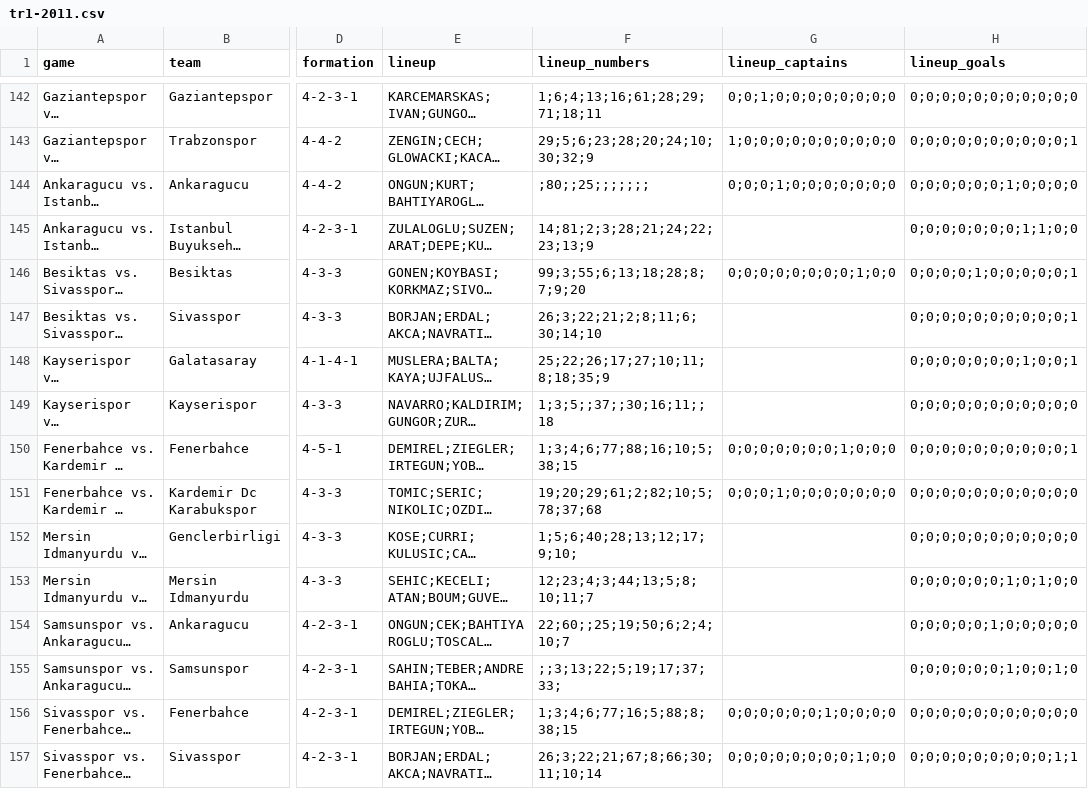
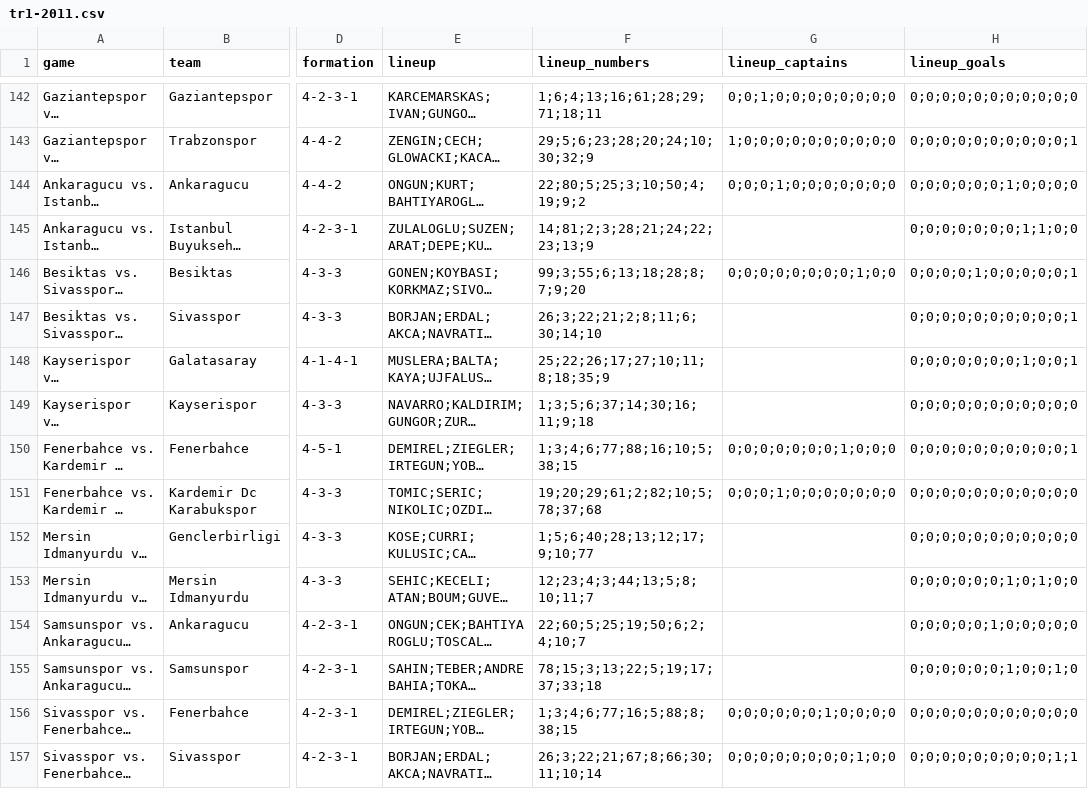
Before and after one commit to otaliptus/ilk11, a CSV file: data/seasons/tr1-2011.csv, drawn as a sheet; only a part is shown, gaps mark what is left out; long unchanged cells end in …; the diff covers the shown part only; the diff names each change by its address in the sheet, - before the commit and + after, or states it on an @@ line.

```diff
--- a/data/seasons/tr1-2011.csv
+++ b/data/seasons/tr1-2011.csv
-F144 (lineup_numbers): ;80;;25;;;;;;;
+F144 (lineup_numbers): 22;80;5;25;3;10;50;4;19;9;2
-F149 (lineup_numbers): 1;3;5;;37;;30;16;11;;18
+F149 (lineup_numbers): 1;3;5;6;37;14;30;16;11;9;18
-F152 (lineup_numbers): 1;5;6;40;28;13;12;17;9;10;
+F152 (lineup_numbers): 1;5;6;40;28;13;12;17;9;10;77
-F154 (lineup_numbers): 22;60;;25;19;50;6;2;4;10;7
+F154 (lineup_numbers): 22;60;5;25;19;50;6;2;4;10;7
-F155 (lineup_numbers): ;;3;13;22;5;19;17;37;33;
+F155 (lineup_numbers): 78;15;3;13;22;5;19;17;37;33;18
```
Also changed, not shown: 47 edited cells elsewhere in this file, data/seasons/tr1-2001.csv, data/seasons/tr1-2005.csv, 17 other files.
